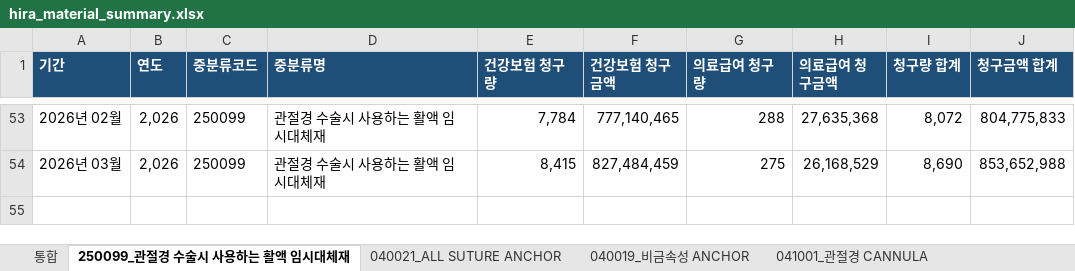
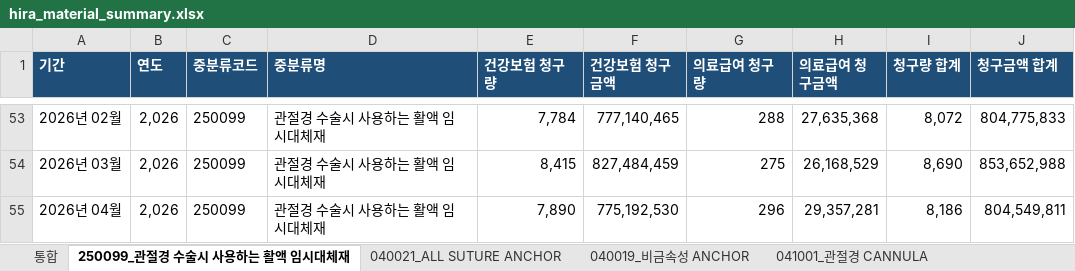
Before and after one commit to JasonSonKR/HIRA-update, an Excel workbook: hira_material_automation/output/master/hira_material_summary.xlsx, sheet 250099_관절경 수술시 사용하는 활액 임시대체재, drawn as a sheet; only a part is shown, gaps mark what is left out; values as stored, in another font and other column widths than the file's, no borders; the diff names each change by its address in the sheet, - before the commit and + after, or states it on an @@ line.

```diff
--- a/hira_material_automation/output/master/hira_material_summary.xlsx (sheet 250099_관절경 수술시 사용하는 활액 임시대체재)
+++ b/hira_material_automation/output/master/hira_material_summary.xlsx (sheet 250099_관절경 수술시 사용하는 활액 임시대체재)
+row 55: 2026년 04월 | 2,026 | 250099 | 관절경 수술시 사용하는 활액 임시대체재 | 7,890 | 775,192,530 | 296 | 29,357,281 | 8,186 | 804,549,811
```
Also changed, not shown: sheet 통합, sheet 040021_ALL SUTURE ANCHOR, sheet 041001_관절경 CANNULA, sheet 040019_비금속성 ANCHOR, sheet 900129_척추경막외 유착방지제, sheet 040028_1회용 관절 봉합용 NEEDLE(분리형), 2 more sheets, 42 other files.
